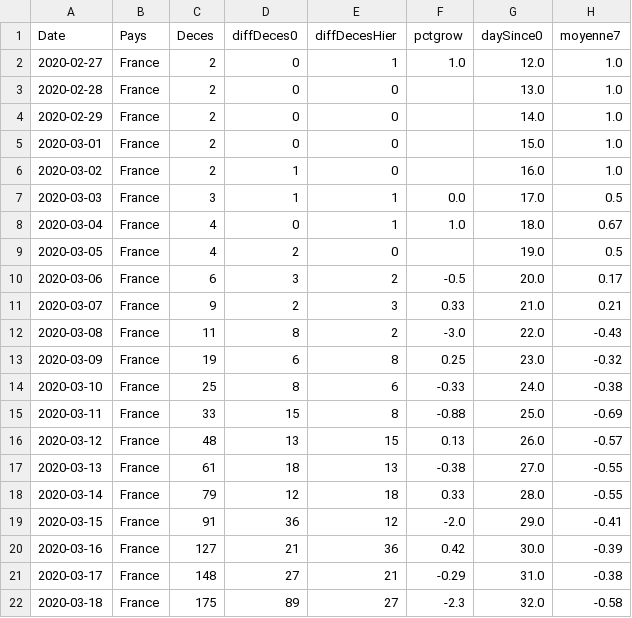
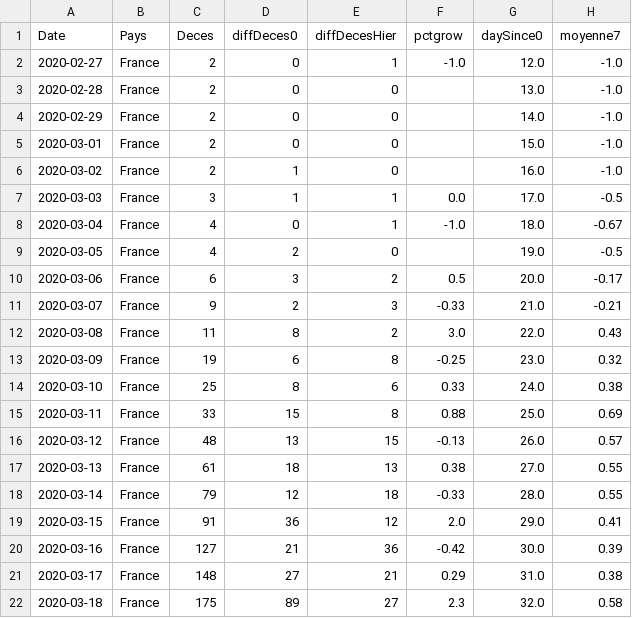
Before and after one commit to wadouk/wadouk.github.io, a CSV file: covid/pctgrowcovid.csv, drawn as a sheet; only a part is shown; the diff covers the shown part only.

Commit message:
update

```diff
--- a/covid/pctgrowcovid.csv
+++ b/covid/pctgrowcovid.csv
@@ -1,22 +1,22 @@
 Date,Pays,Deces,diffDeces0,diffDecesHier,pctgrow,daySince0,moyenne7
-2020-02-27,France,2,0,1,1.0,12.0,1.0
-2020-02-28,France,2,0,0,,13.0,1.0
-2020-02-29,France,2,0,0,,14.0,1.0
-2020-03-01,France,2,0,0,,15.0,1.0
-2020-03-02,France,2,1,0,,16.0,1.0
-2020-03-03,France,3,1,1,0.0,17.0,0.5
-2020-03-04,France,4,0,1,1.0,18.0,0.67
-2020-03-05,France,4,2,0,,19.0,0.5
-2020-03-06,France,6,3,2,-0.5,20.0,0.17
-2020-03-07,France,9,2,3,0.33,21.0,0.21
-2020-03-08,France,11,8,2,-3.0,22.0,-0.43
-2020-03-09,France,19,6,8,0.25,23.0,-0.32
-2020-03-10,France,25,8,6,-0.33,24.0,-0.38
-2020-03-11,France,33,15,8,-0.88,25.0,-0.69
-2020-03-12,France,48,13,15,0.13,26.0,-0.57
-2020-03-13,France,61,18,13,-0.38,27.0,-0.55
-2020-03-14,France,79,12,18,0.33,28.0,-0.55
-2020-03-15,France,91,36,12,-2.0,29.0,-0.41
-2020-03-16,France,127,21,36,0.42,30.0,-0.39
-2020-03-17,France,148,27,21,-0.29,31.0,-0.38
-2020-03-18,France,175,89,27,-2.3,32.0,-0.58
+2020-02-27,France,2,0,1,-1.0,12.0,-1.0
+2020-02-28,France,2,0,0,,13.0,-1.0
+2020-02-29,France,2,0,0,,14.0,-1.0
+2020-03-01,France,2,0,0,,15.0,-1.0
+2020-03-02,France,2,1,0,,16.0,-1.0
+2020-03-03,France,3,1,1,0.0,17.0,-0.5
+2020-03-04,France,4,0,1,-1.0,18.0,-0.67
+2020-03-05,France,4,2,0,,19.0,-0.5
+2020-03-06,France,6,3,2,0.5,20.0,-0.17
+2020-03-07,France,9,2,3,-0.33,21.0,-0.21
+2020-03-08,France,11,8,2,3.0,22.0,0.43
+2020-03-09,France,19,6,8,-0.25,23.0,0.32
+2020-03-10,France,25,8,6,0.33,24.0,0.38
+2020-03-11,France,33,15,8,0.88,25.0,0.69
+2020-03-12,France,48,13,15,-0.13,26.0,0.57
+2020-03-13,France,61,18,13,0.38,27.0,0.55
+2020-03-14,France,79,12,18,-0.33,28.0,0.55
+2020-03-15,France,91,36,12,2.0,29.0,0.41
+2020-03-16,France,127,21,36,-0.42,30.0,0.39
+2020-03-17,France,148,27,21,0.29,31.0,0.38
+2020-03-18,France,175,89,27,2.3,32.0,0.58
```
Also changed, not shown: 17 edited cells elsewhere in this file.
